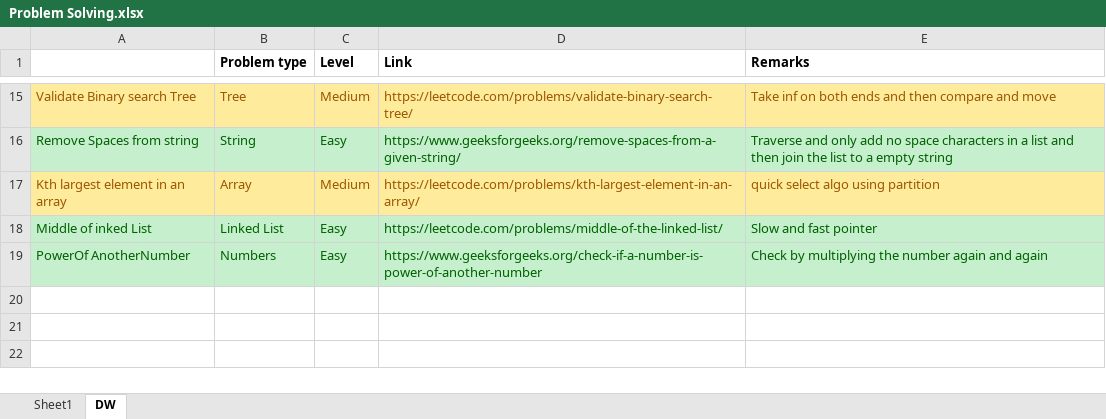
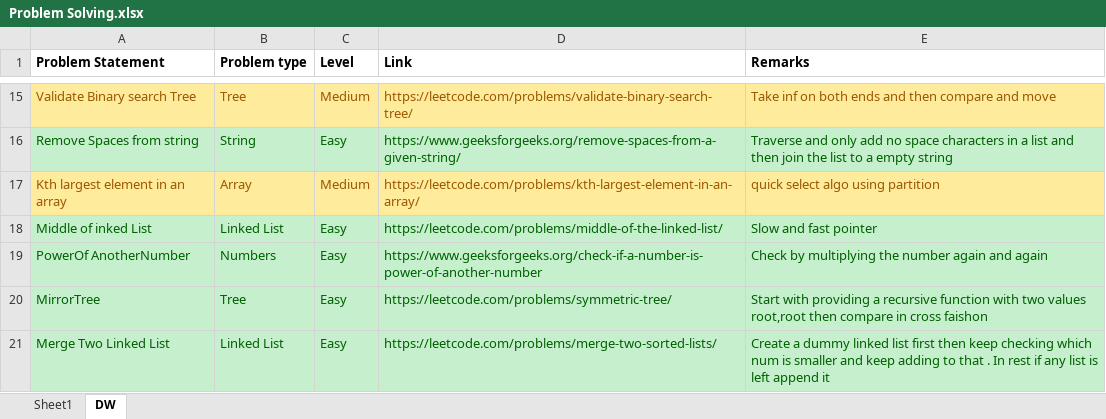
Before and after one commit to vallabhiaf/problemSolving, an Excel workbook: Problem Solving.xlsx, sheet DW, drawn as a sheet; only a part is shown, gaps mark what is left out; values as stored, in another font and other column widths than the file's, no borders; the diff names each change by its address in the sheet, - before the commit and + after, or states it on an @@ line.

Commit message:
Merge two linked list

```diff
--- a/Problem Solving.xlsx (sheet DW)
+++ b/Problem Solving.xlsx (sheet DW)
-A1: (empty)
+A1: Problem Statement
+row 20: MirrorTree | Tree | Easy | https://leetcode.com/problems/symmetric-tree/ | Start with providing a recursive function with two values root,root then compare in cross faishon
+row 21: Merge Two Linked List | Linked List | Easy | https://leetcode.com/problems/merge-two-sorted-lists/ | Create a dummy linked list first then keep checking which num is smaller and keep adding to that . In rest if any list is left append it
```
Also changed, not shown: 1 other file.
